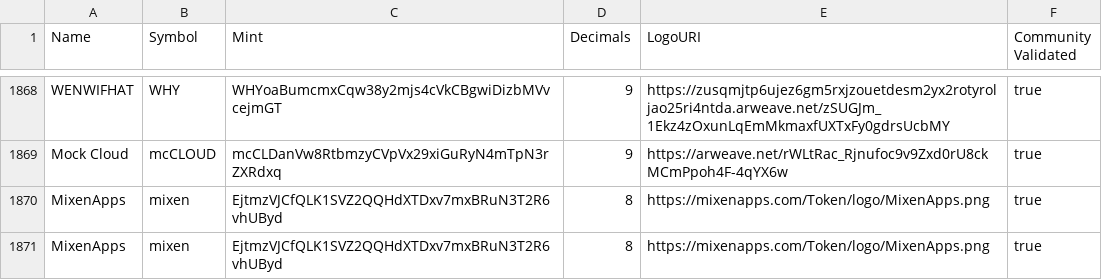
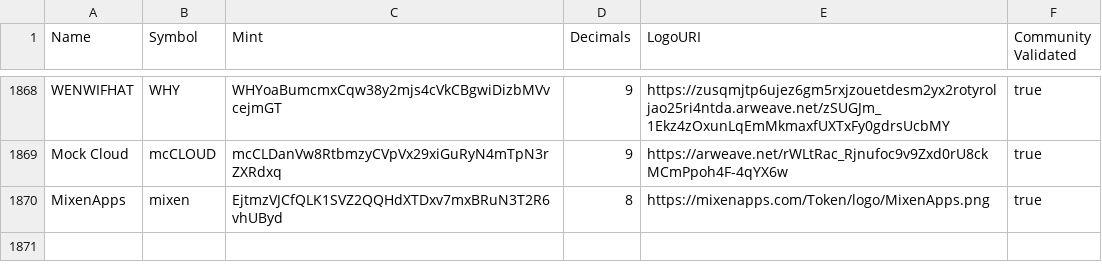
Before and after one commit to xRzegmx/token-list, a CSV file: validated-tokens.csv, drawn as a sheet; only a part is shown, gaps mark what is left out; the diff names each change by its address in the sheet, - before the commit and + after, or states it on an @@ line.

Commit message:
validated MixenApps Token.

```diff
--- a/validated-tokens.csv
+++ b/validated-tokens.csv
-row 1871: MixenApps | mixen | EjtmzVJCfQLK1SVZ2QQHdXTDxv7mxBRuN3T2R6vhUByd | 8 | https://mixenapps.com/Token/logo/MixenApps.png | true
```
